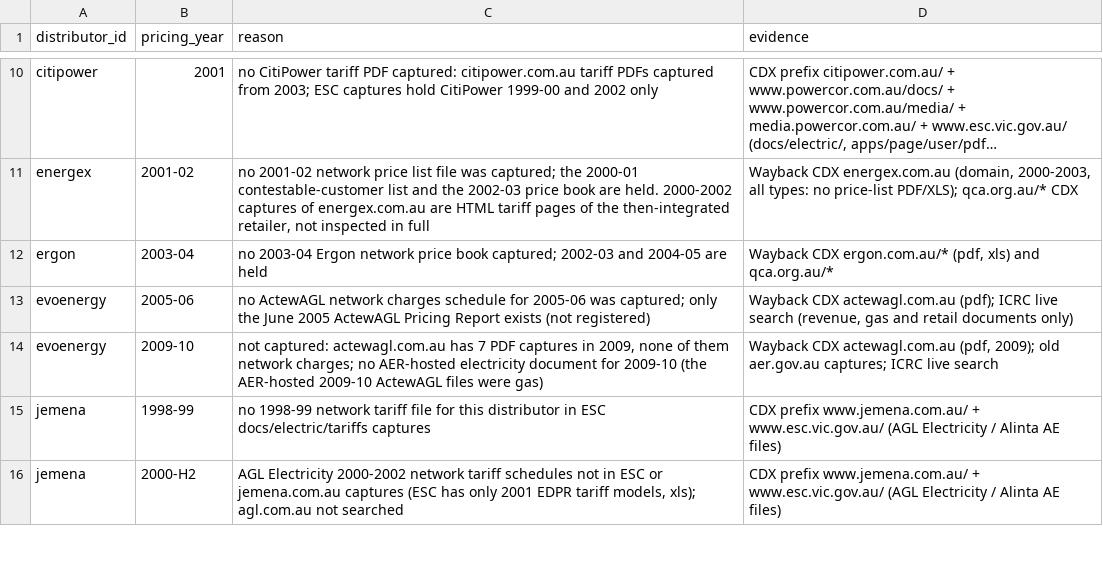
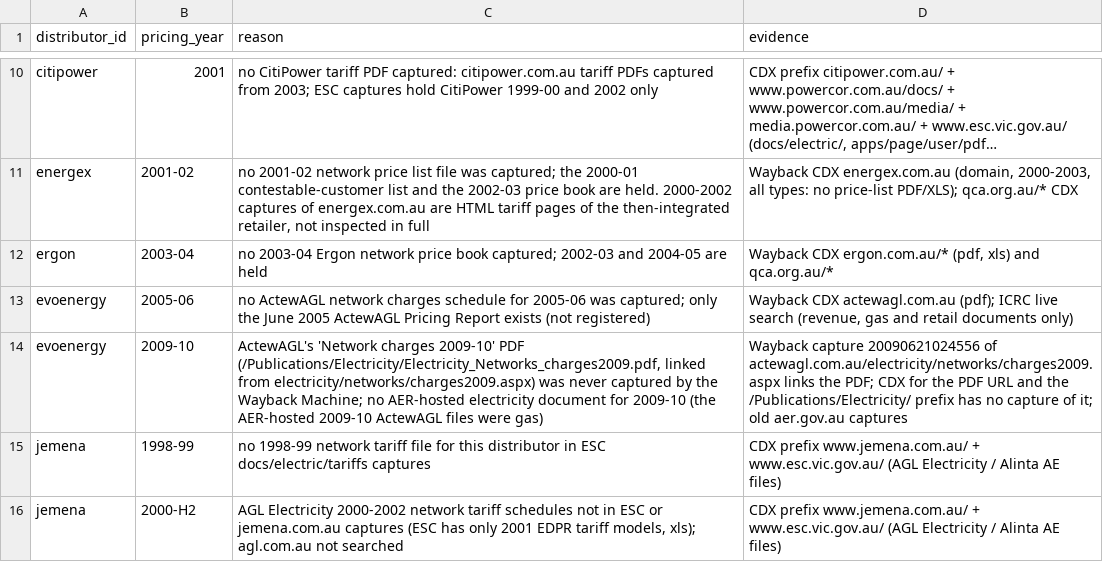
Before and after one commit to yehezkieled/standardise_network_tariff_tables, a CSV file: sources/archive/gaps.csv, drawn as a sheet; only a part is shown, gaps mark what is left out; long unchanged cells end in ….

```diff
--- a/sources/archive/gaps.csv
+++ b/sources/archive/gaps.csv
@@ -13,3 +13,3 @@ ergon,2003-04,no 2003-04 Ergon network price book captured; 2002-03 and 2004-05
 evoenergy,2005-06,no ActewAGL network charges schedule for 2005-06 was captured; only the June 2005 ActewAGL Pricing Report exists (not registered),"Wayback CDX actewagl.com.au (pdf); ICRC live search (revenue, gas and retail documents only)"
-evoenergy,2009-10,"not captured: actewagl.com.au has 7 PDF captures in 2009, none of them network charges; no AER-hosted electricity document for 2009-10 (the AER-hosted 2009-10 ActewAGL files were gas)","Wayback CDX actewagl.com.au (pdf, 2009); old aer.gov.au captures; ICRC live search"
+evoenergy,2009-10,"ActewAGL's 'Network charges 2009-10' PDF (/Publications/Electricity/Electricity_Networks_charges2009.pdf, linked from electricity/networks/charges2009.aspx) was never captured by the Wayback Machine; no AER-hosted electricity document for 2009-10 (the AER-hosted 2009-10 ActewAGL files were gas)",Wayback capture 20090621024556 of actewagl.com.au/electricity/networks/charges2009.aspx links the PDF; CDX for the PDF URL and the /Publications/Electricity/ prefix has no capture of it; old aer.gov.au captures
 jemena,1998-99,no 1998-99 network tariff file for this distributor in ESC docs/electric/tariffs captures,CDX prefix www.jemena.com.au/ + www.esc.vic.gov.au/ (AGL Electricity / Alinta AE files)
```
Also changed, not shown: sources/archive/coverage.csv, sources/archive/inventory.csv, 1 other file.
